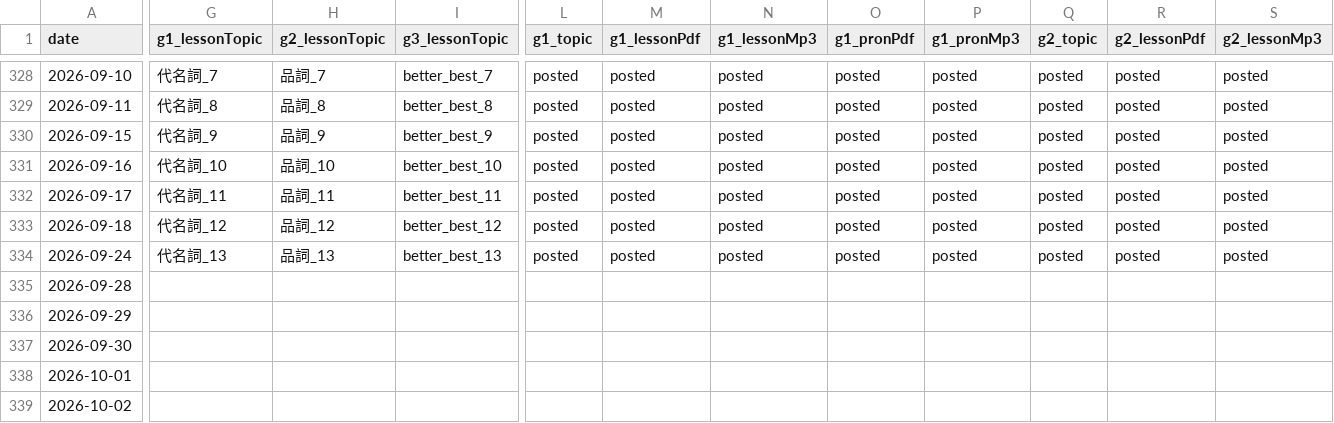
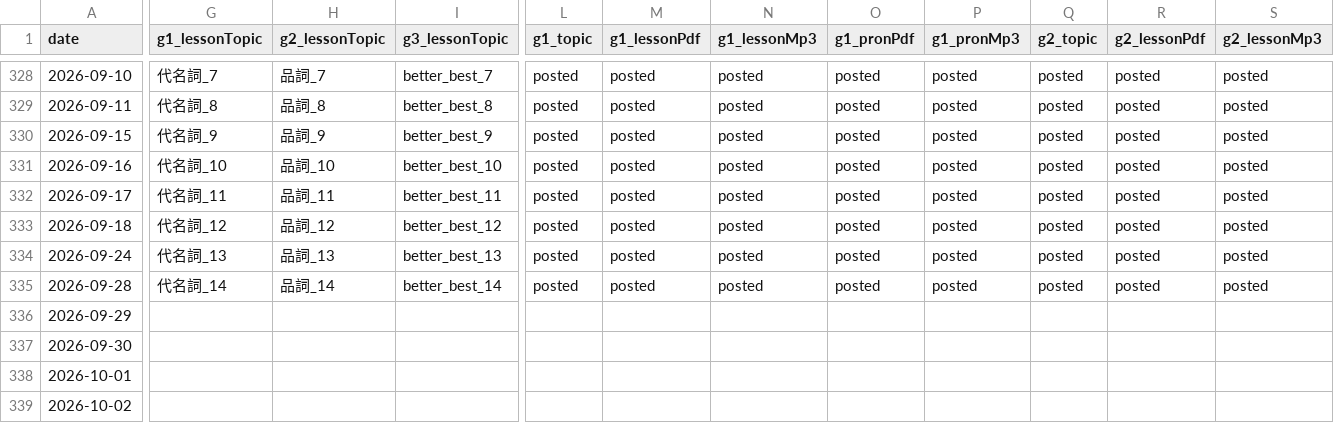
Before and after one commit to iotsuka1958/english_slides, a CSV file: classroom.csv, drawn as a sheet; only a part is shown, gaps mark what is left out; the diff covers the shown part only; the diff names each change by its address in the sheet, - before the commit and + after, or states it on an @@ line.

Commit message:
chore: update lesson records for sep 28
Record lesson delivery progress and classroom schedule for September 28, 2026.

- Register posted lesson topics for September 28 in classroom.csv

- Update delivery counts and completion status in work_log.csv

```diff
--- a/classroom.csv
+++ b/classroom.csv
-G335 (g1_lessonTopic): (empty)
+G335 (g1_lessonTopic): 代名詞_14
-H335 (g2_lessonTopic): (empty)
+H335 (g2_lessonTopic): 品詞_14
-I335 (g3_lessonTopic): (empty)
+I335 (g3_lessonTopic): better_best_14
-L335 (g1_topic): (empty)
+L335 (g1_topic): posted
-M335 (g1_lessonPdf): (empty)
+M335 (g1_lessonPdf): posted
-N335 (g1_lessonMp3): (empty)
+N335 (g1_lessonMp3): posted
-O335 (g1_pronPdf): (empty)
+O335 (g1_pronPdf): posted
-P335 (g1_pronMp3): (empty)
+P335 (g1_pronMp3): posted
-Q335 (g2_topic): (empty)
+Q335 (g2_topic): posted
-R335 (g2_lessonPdf): (empty)
+R335 (g2_lessonPdf): posted
-S335 (g2_lessonMp3): (empty)
+S335 (g2_lessonMp3): posted
```
Also changed, not shown: 7 edited cells elsewhere in this file, work_log.csv.
